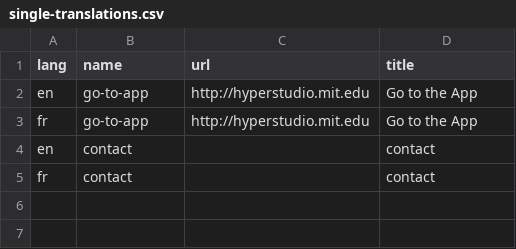
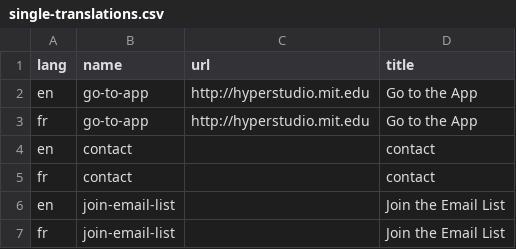
Before and after one commit to jsravel4/cfrp-website, a CSV file: _data/single-translations.csv, drawn as a sheet.

```diff
--- a/_data/single-translations.csv
+++ b/_data/single-translations.csv
@@ -5 +5,3 @@
 "fr","contact","","contact"
+"en","join-email-list","","Join the Email List"
+"fr","join-email-list","","Join the Email List"
```
Also changed, not shown: 23 other files.
